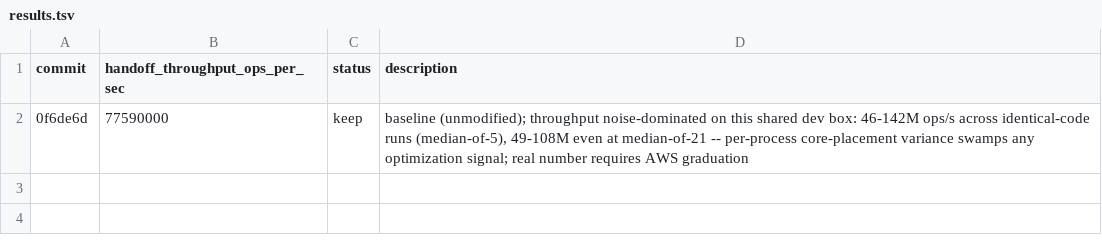
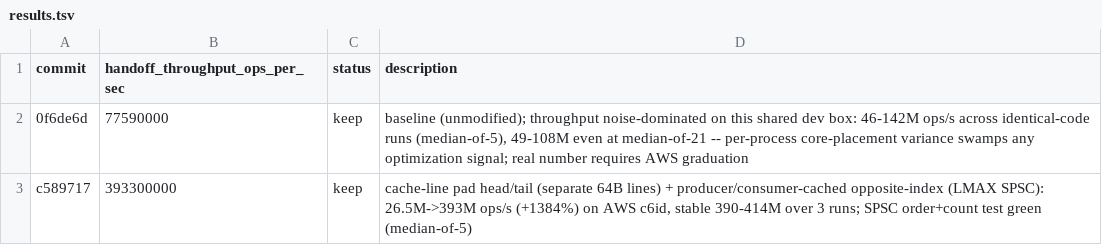
Before and after one commit to PeterKnego/hi-perf-cmp, a TSV file: autobench/tasks/rust-thread-handoff-ring/results.tsv, drawn as a sheet.

Commit message:
rust-thread-handoff-ring: cache-line pad indices + cached opposite-index -> +1384% throughput (AWS)

```diff
--- a/autobench/tasks/rust-thread-handoff-ring/results.tsv
+++ b/autobench/tasks/rust-thread-handoff-ring/results.tsv
@@ -2 +2,2 @@ commit	handoff_throughput_ops_per_sec	status	description
 0f6de6d	77590000	keep	baseline (unmodified); throughput noise-dominated on this shared dev box: 46-142M ops/s across identical-code runs (median-of-5), 49-108M even at median-of-21 -- per-process core-placement variance swamps any optimization signal; real number requires AWS graduation
+c589717	393300000	keep	cache-line pad head/tail (separate 64B lines) + producer/consumer-cached opposite-index (LMAX SPSC): 26.5M->393M ops/s (+1384%) on AWS c6id, stable 390-414M over 3 runs; SPSC order+count test green (median-of-5)
```
Also changed, not shown: 2 other files.
